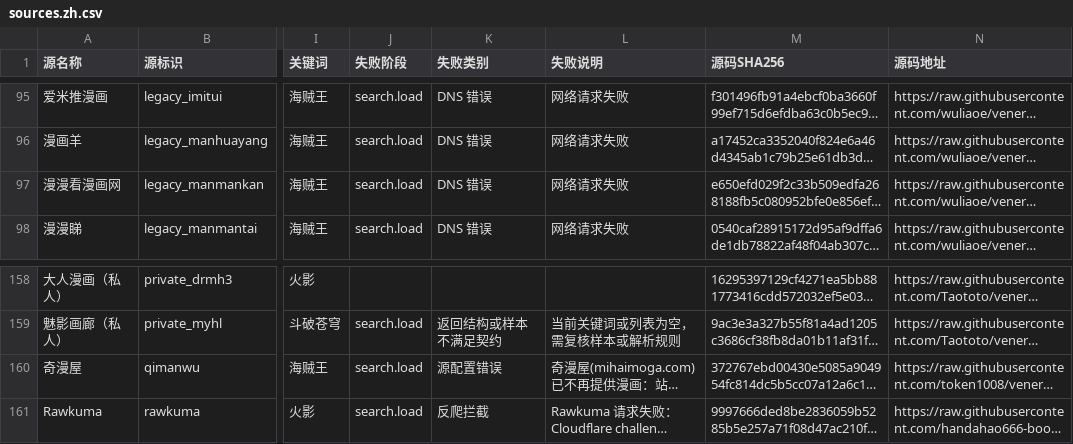
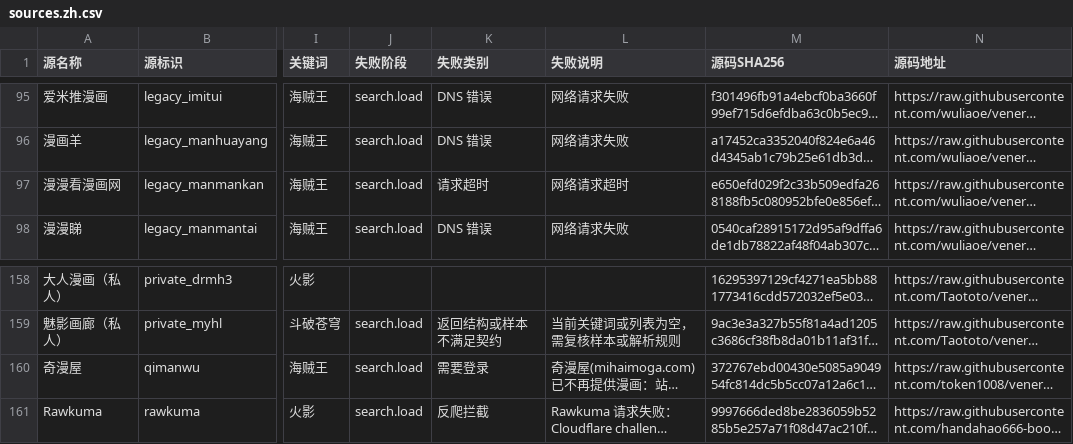
Before and after one commit to laincat/vensrc, a CSV file: data/sources.zh.csv, drawn as a sheet; only a part is shown, gaps mark what is left out; long unchanged cells end in …; the diff covers the shown part only; the diff names each change by its address in the sheet, - before the commit and + after, or states it on an @@ line.

```diff
--- a/data/sources.zh.csv
+++ b/data/sources.zh.csv
-K97 (失败类别): DNS 错误
+K97 (失败类别): 请求超时
-L97 (失败说明): 网络请求失败
+L97 (失败说明): 网络请求超时
-K160 (失败类别): 源配置错误
+K160 (失败类别): 需要登录
```
Also changed, not shown: 24 edited cells elsewhere in this file, data/client-compatibility.zh.csv, 13 other files.
